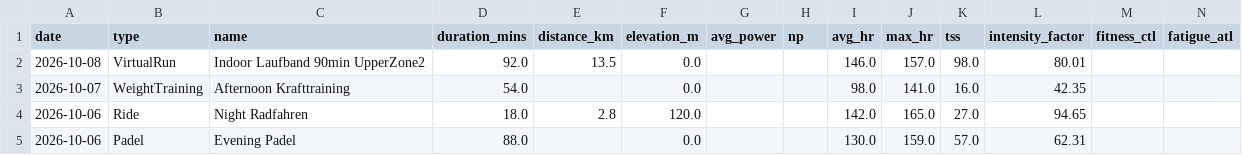
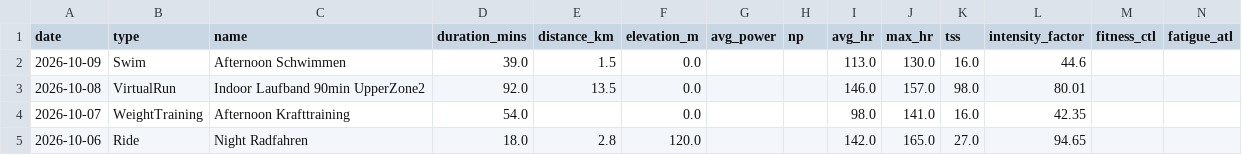
Before and after one commit to basch1117/trainingdata, a CSV file: activities_full.csv, drawn as a sheet; only a part is shown; the shorter side is filled out with more unchanged rows.

Commit message:
Update training data 2026-10-10

```diff
--- a/activities_full.csv
+++ b/activities_full.csv
@@ -1,2 +1,3 @@
 date,type,name,duration_mins,distance_km,elevation_m,avg_power,np,avg_hr,max_hr,tss,intensity_factor,fitness_ctl,fatigue_atl
+2026-10-09,Swim,Afternoon Schwimmen,39.0,1.5,0.0,,,113.0,130.0,16.0,44.6,,
 2026-10-08,VirtualRun,Indoor Laufband 90min UpperZone2,92.0,13.5,0.0,,,146.0,157.0,98.0,80.01,,
```
Also changed, not shown: activities_12weeks.csv, wellness_12weeks.csv, 3 other files.
